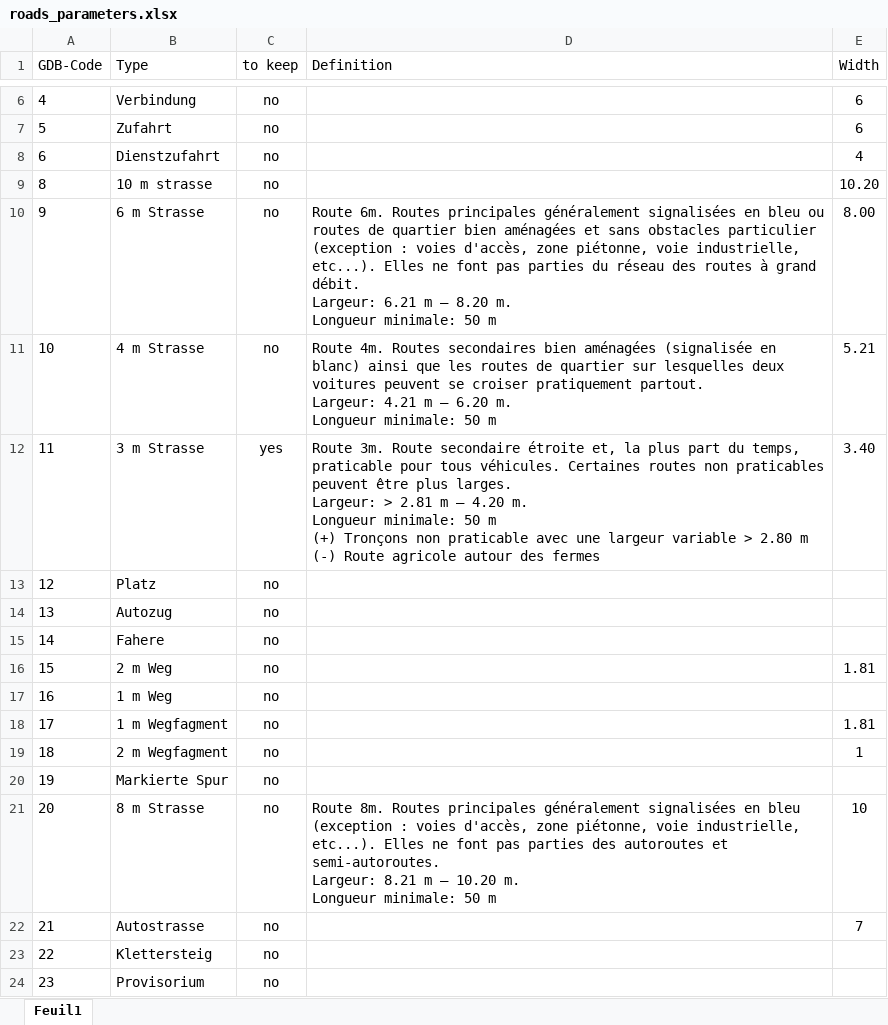
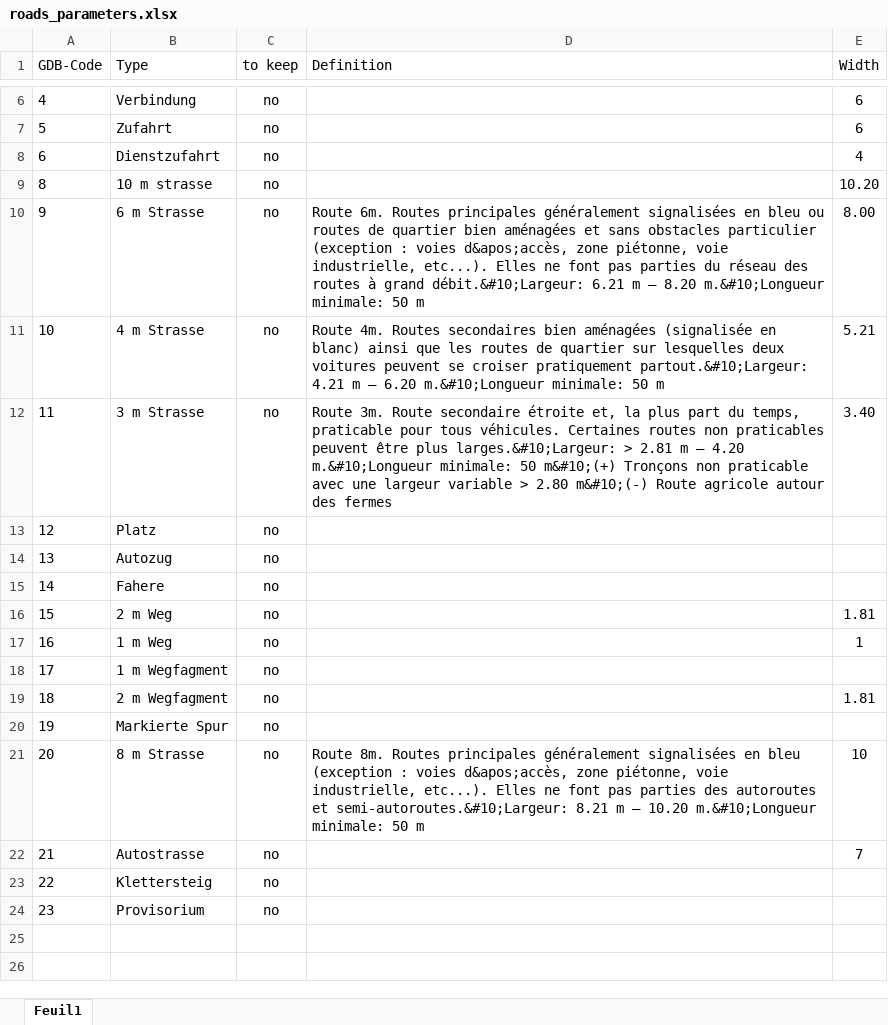
Before and after one commit to swiss-territorial-data-lab/proj-roadsurf, an Excel workbook: data/roads_parameters.xlsx, sheet Feuil1, drawn as a sheet; only a part is shown, gaps mark what is left out; values as stored, in another font and other column widths than the file's, no borders; conditional formats not drawn; ↵ is a line break in a cell; the diff names each change by its address in the sheet, - before the commit and + after, or states it on an @@ line.

Commit message:
Correct the excel files for parameters

```diff
--- a/data/roads_parameters.xlsx (sheet Feuil1)
+++ b/data/roads_parameters.xlsx (sheet Feuil1)
-D10 (Definition): …: voies d'accès, zone piétonne, voie industrielle, etc...). Elles ne font pas parties du réseau des routes à grand débit. ↵ Largeur: 6.21 m – 8.20 m. ↵ Longueur minimale: 50…
+D10 (Definition): …: voies d&apos;accès, zone piétonne, voie industrielle, etc...). Elles ne font pas parties du réseau des routes à grand débit.&#10;Largeur: 6.21 m – 8.20 m.&#10;Longueur minimale: 50…
-D11 (Definition): …croiser pratiquement partout. ↵ Largeur: 4.21 m – 6.20 m. ↵ Longueur minimale: 50…
+D11 (Definition): …croiser pratiquement partout.&#10;Largeur: 4.21 m – 6.20 m.&#10;Longueur minimale: 50…
-C12 (to keep): yes
+C12 (to keep): no
-D12 (Definition): …être plus larges. ↵ Largeur: > 2.81 m – 4.20 m. ↵ Longueur minimale: 50 m ↵ (+) Tronçons non praticable avec une largeur variable > 2.80 m ↵ (-) Route agricole…
+D12 (Definition): …être plus larges.&#10;Largeur: > 2.81 m – 4.20 m.&#10;Longueur minimale: 50 m&#10;(+) Tronçons non praticable avec une largeur variable > 2.80 m&#10;(-) Route agricole…
-E17 (Width): (empty)
+E17 (Width): 1
-E18 (Width): 1.81
+E18 (Width): (empty)
-E19 (Width): 1
+E19 (Width): 1.81
-D21 (Definition): …: voies d'accès, zone piétonne, voie industrielle, etc...). Elles ne font pas parties des autoroutes et semi-autoroutes. ↵ Largeur: 8.21 m – 10.20 m. ↵ Longueur minimale: 50…
+D21 (Definition): …: voies d&apos;accès, zone piétonne, voie industrielle, etc...). Elles ne font pas parties des autoroutes et semi-autoroutes.&#10;Largeur: 8.21 m – 10.20 m.&#10;Longueur minimale: 50…
```
Also changed, not shown: data/roads_parameters_model_paths.xlsx, 2 other files.
